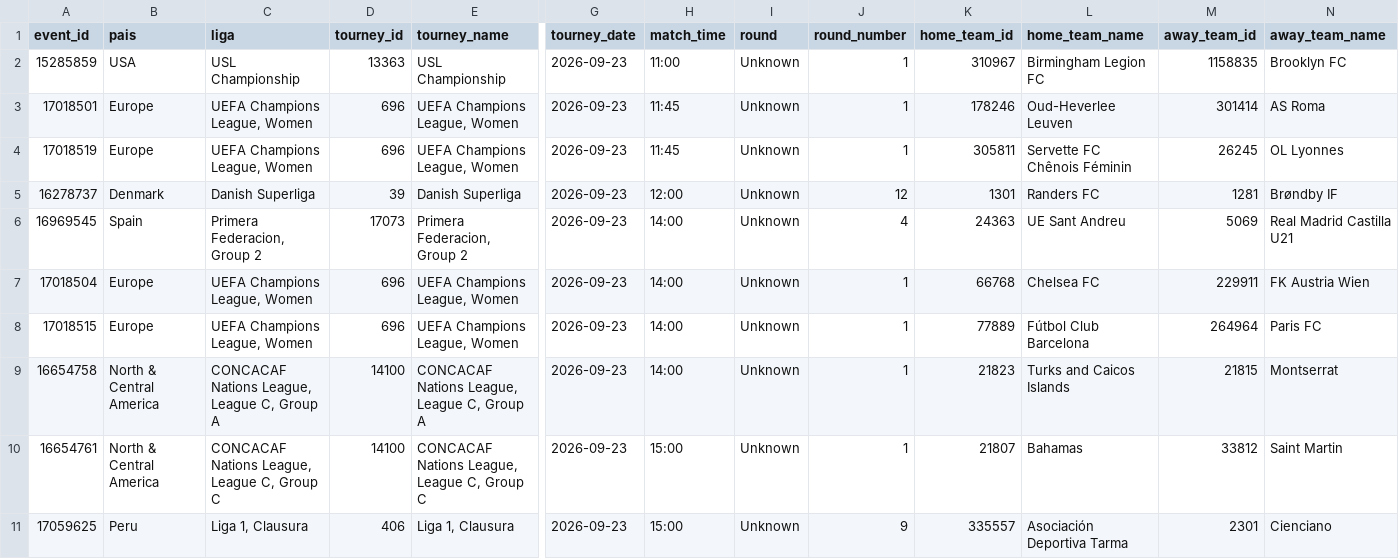
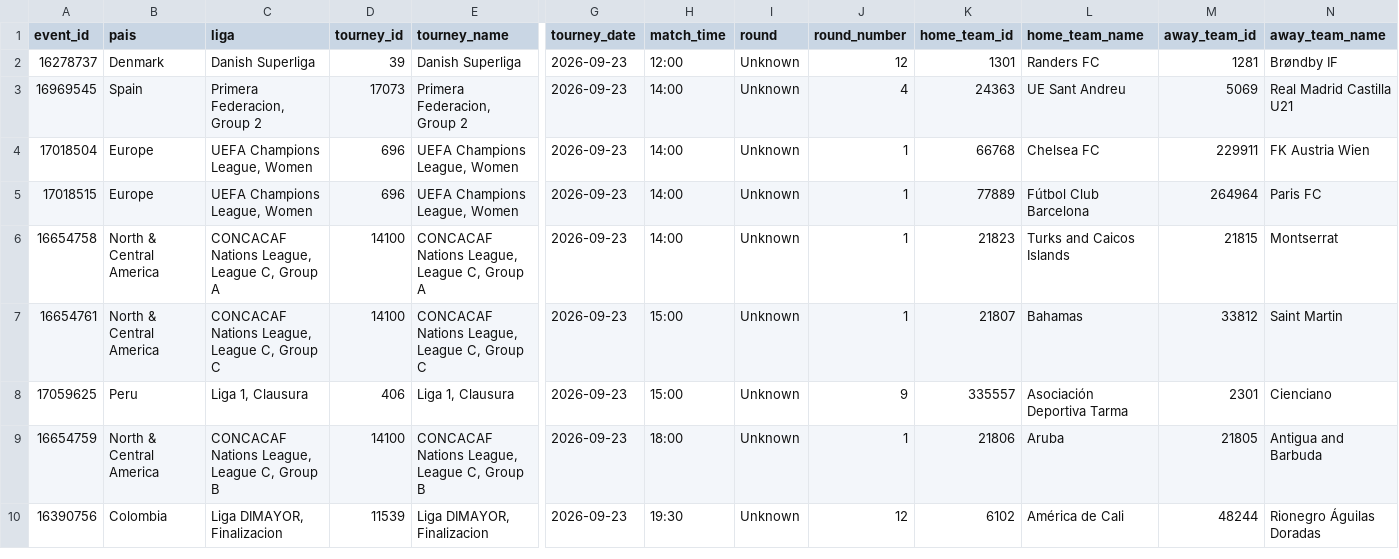
Before and after one commit to rovivadigital-cpu/futbol, a CSV file: datos/calendario_futbol.csv, drawn as a sheet; only a part is shown, gaps mark what is left out; the shorter side is filled out with more unchanged rows; rows hold the shown columns only; the diff names each change by its address in the sheet, - before the commit and + after, or states it on an @@ line.

Commit message:
Limpieza de partidos jugados - 2026-09-23 12:38:36

```diff
--- a/datos/calendario_futbol.csv
+++ b/datos/calendario_futbol.csv
-row 2: 15285859 | USA | USL Championship | 13363 | USL Championship | 2026-09-23 | 11:00 | Unknown | 1 | 310967 | Birmingham Legion FC | 1158835 | Brooklyn FC
-row 3: 17018501 | Europe | UEFA Champions League, Women | 696 | UEFA Champions League, Women | 2026-09-23 | 11:45 | Unknown | 1 | 178246 | Oud-Heverlee Leuven | 301414 | AS Roma
-row 4: 17018519 | Europe | UEFA Champions League, Women | 696 | UEFA Champions League, Women | 2026-09-23 | 11:45 | Unknown | 1 | 305811 | Servette FC Chênois Féminin | 26245 | OL Lyonnes
```
